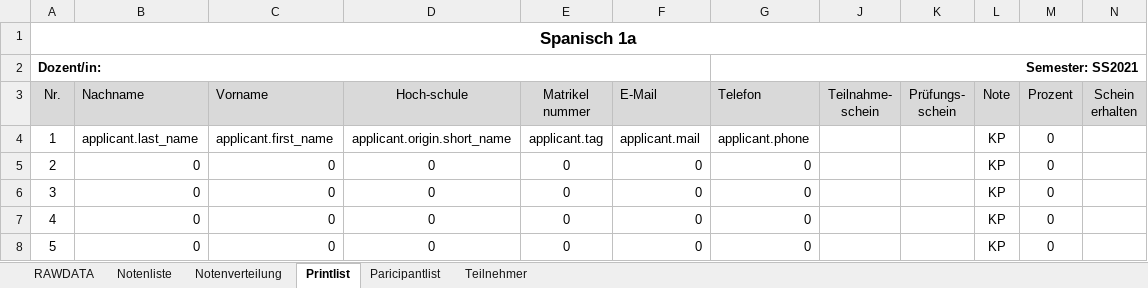
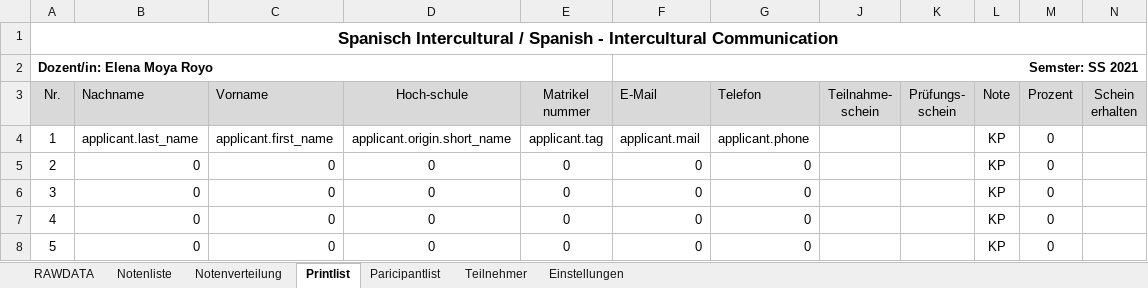
Before and after one commit to spz-signup/spz-signup-webend, an Excel workbook: src/spz/templates/export/spanisch_1-8.xlsx, sheet Printlist, drawn as a sheet; only a part is shown; values as stored, in another font and other column widths than the file's, no borders; removed rows and columns are numbered as before the commit, all else as after; the diff names each change by its address in the sheet, - before the commit and + after, or states it on an @@ line.

```diff
--- a/src/spz/templates/export/spanisch_1-8.xlsx (sheet Printlist)
+++ b/src/spz/templates/export/spanisch_1-8.xlsx (sheet Printlist)
+sheet tab: Einstellungen
-A1 (Nr.): Spanisch 1a
+A1 (Nr.): Spanisch Intercultural / Spanish - Intercultural Communication
-row 2: Dozent/in: |  |  |  |  |  | Semester: SS2021
+row 2: Dozent/in: Elena Moya Royo |  |  |  |  | Semster: SS 2021
```
Also changed, not shown: sheet Notenliste, sheet Paricipantlist, sheet Notenverteilung, sheet Teilnehmer, sheet RAWDATA, formulas that keep their value, charts or pictures, src/spz/templates/export/spanisch_otros.xlsx.
